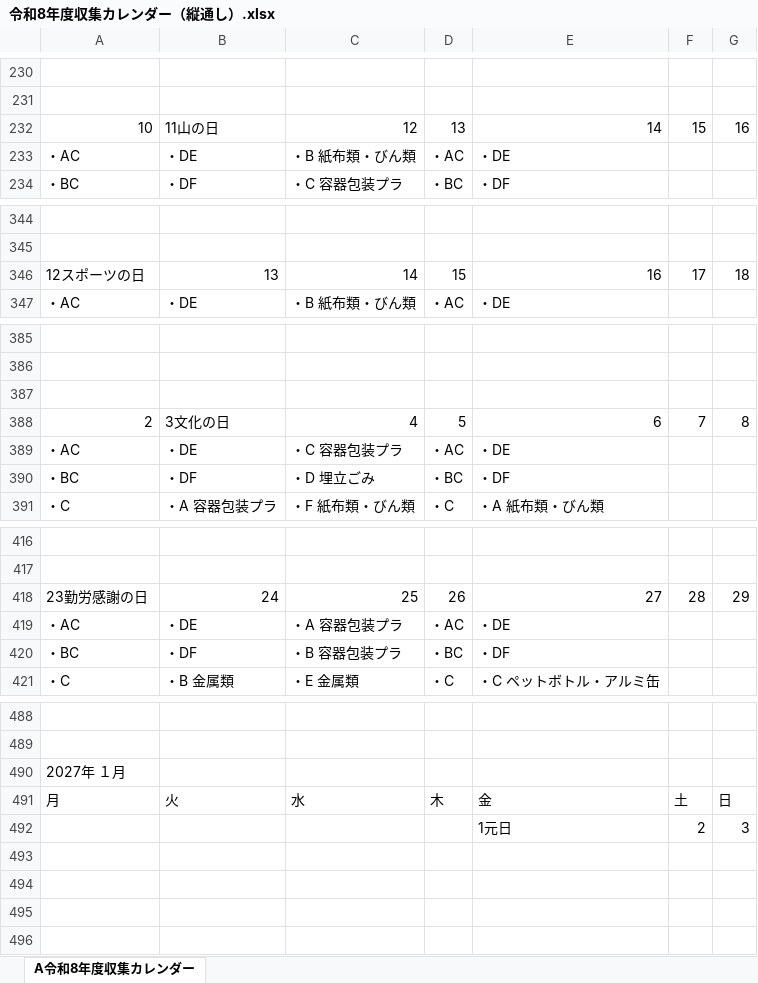
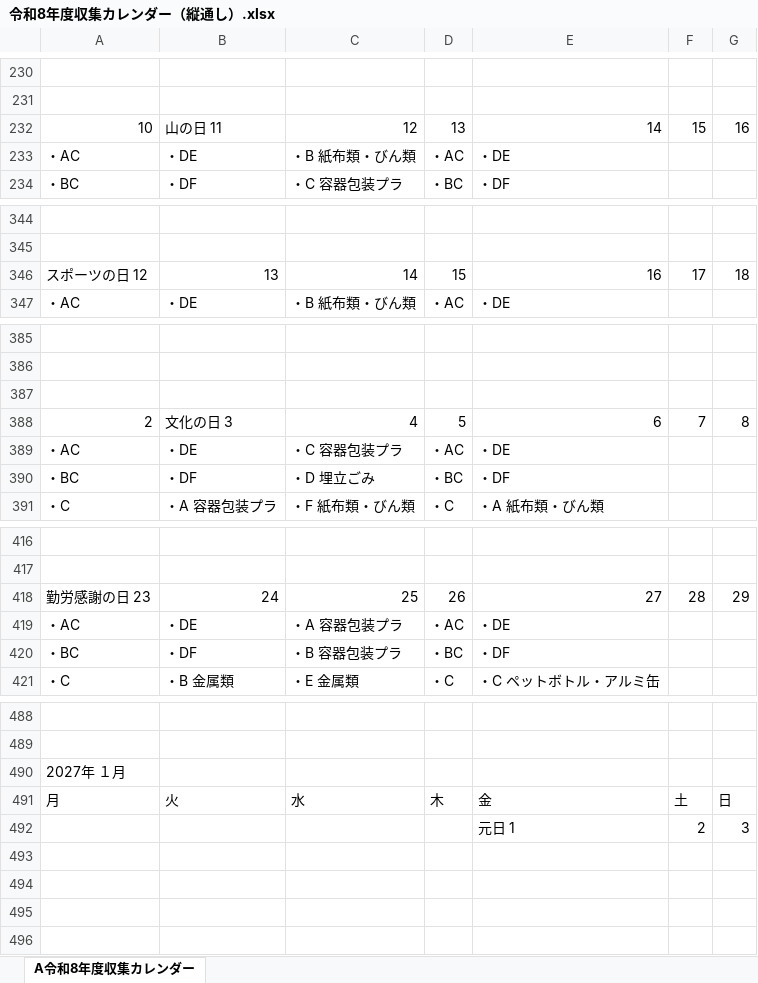
Before and after one commit to congfing/uenoseisou2.2, an Excel workbook: 令和8年度収集カレンダー（縦通し）.xlsx, sheet A令和8年度収集カレンダー, drawn as a sheet; only a part is shown, gaps mark what is left out; values as stored, in another font and other column widths than the file's, no cell formats; the diff covers the shown part only; the diff names each change by its address in the sheet, - before the commit and + after, or states it on an @@ line.

```diff
--- a/令和8年度収集カレンダー（縦通し）.xlsx (sheet A令和8年度収集カレンダー)
+++ b/令和8年度収集カレンダー（縦通し）.xlsx (sheet A令和8年度収集カレンダー)
-B232: 11山の日
+B232: 山の日 11
-A346: 12スポーツの日
+A346: スポーツの日 12
-B388: 3文化の日
+B388: 文化の日 3
-A418: 23勤労感謝の日
+A418: 勤労感謝の日 23
-E492: 1元日
+E492: 元日 1
```
Also changed, not shown: 14 edited cells elsewhere in this sheet, cell formats, 2 other files.
